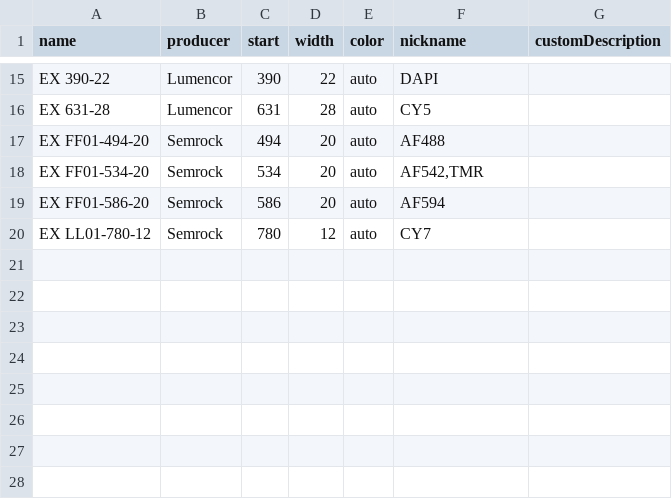
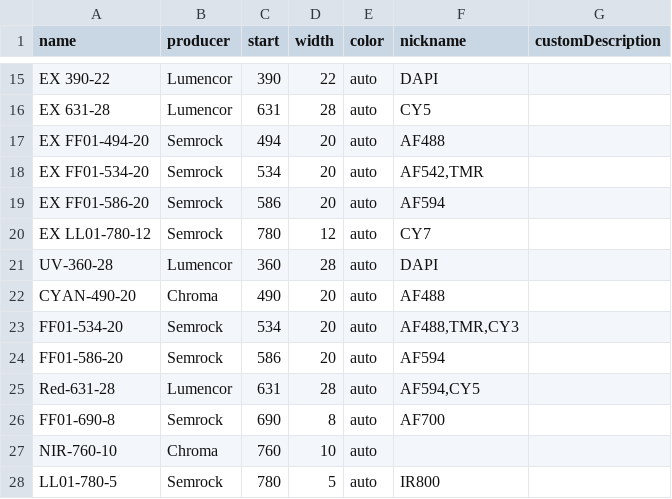
Before and after one commit to ggirelli/SpectraScope, a TSV file: data/filters.tsv, drawn as a sheet; only a part is shown, gaps mark what is left out.

Commit message:
Added new filters.

```diff
--- a/data/filters.tsv
+++ b/data/filters.tsv
@@ -20 +20,9 @@ EX FF01-586-20	Semrock	586	20	auto	AF594
 EX LL01-780-12	Semrock	780	12	auto	CY7	
+UV-360-28	Lumencor	360	28	auto	DAPI
+CYAN-490-20	Chroma	490	20	auto	AF488
+FF01-534-20	Semrock	534	20	auto	AF488,TMR,CY3
+FF01-586-20	Semrock	586	20	auto	AF594
+Red-631-28	Lumencor	631	28	auto	AF594,CY5
+FF01-690-8	Semrock	690	8	auto	AF700
+NIR-760-10	Chroma	760	10	auto	
+LL01-780-5	Semrock	780	5	auto	IR800
```
Also changed, not shown: 8 other files.
